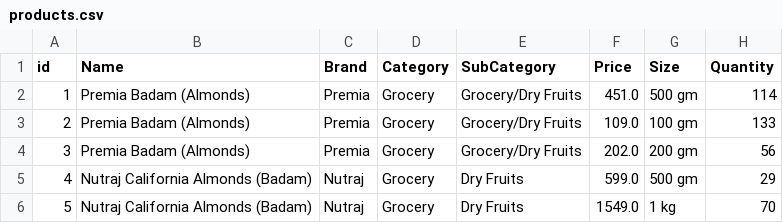
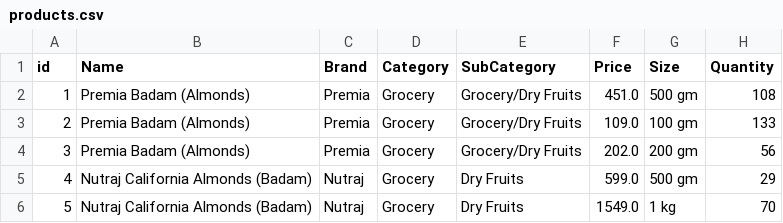
Before and after one commit to abhaymathur21/Cyber-Cypher-3.0, a CSV file: data/products.csv, drawn as a sheet; only a part is shown.

Commit message:
Update data visualization and fix typo in models.py

```diff
--- a/data/products.csv
+++ b/data/products.csv
@@ -1,3 +1,3 @@
 id,Name,Brand,Category,SubCategory,Price,Size,Quantity
-1,Premia Badam (Almonds),Premia,Grocery,Grocery/Dry Fruits,451.0,500 gm,114
+1,Premia Badam (Almonds),Premia,Grocery,Grocery/Dry Fruits,451.0,500 gm,108
 2,Premia Badam (Almonds),Premia,Grocery,Grocery/Dry Fruits,109.0,100 gm,133
```
Also changed, not shown: 8 other files.
